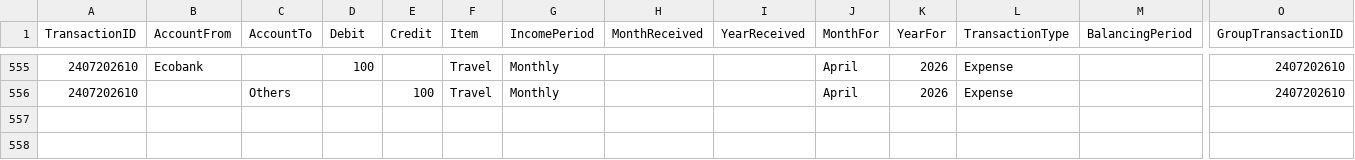
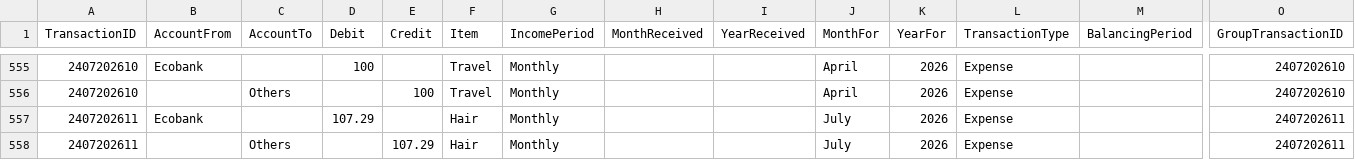
Before and after one commit to lolaaaaa1/lifeOS, a CSV file: data/transactions.csv, drawn as a sheet; only a part is shown, gaps mark what is left out; rows hold the shown columns only; the diff names each change by its address in the sheet, - before the commit and + after, or states it on an @@ line.

Commit message:
Add txn 2407202611

```diff
--- a/data/transactions.csv
+++ b/data/transactions.csv
+row 557: 2407202611 | Ecobank |  | 107.29 |  | Hair | Monthly |  |  | July | 2026 | Expense |  | 2407202611
+row 558: 2407202611 |  | Others |  | 107.29 | Hair | Monthly |  |  | July | 2026 | Expense |  | 2407202611
```
